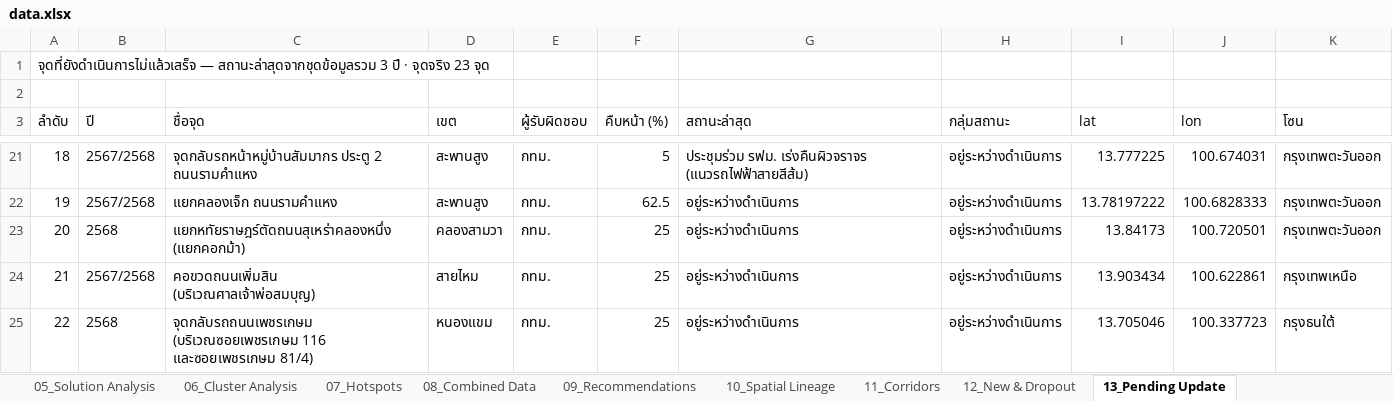
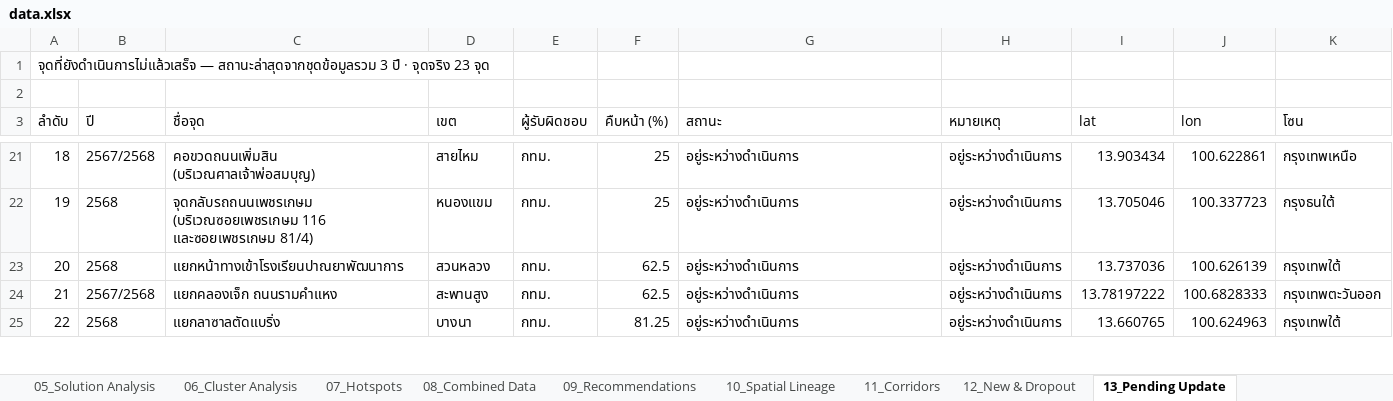
Before and after one commit to BMA-Statistics-PW/BMA-Congestion-Problem, an Excel workbook: data.xlsx, sheet 13_Pending Update, drawn as a sheet; only a part is shown, gaps mark what is left out; values as stored, in another font and other column widths than the file's, no borders; the diff covers the shown part only; the diff names each change by its address in the sheet, - before the commit and + after, or states it on an @@ line.

```diff
--- a/data.xlsx (sheet 13_Pending Update)
+++ b/data.xlsx (sheet 13_Pending Update)
-G3: สถานะล่าสุด
+G3: สถานะ
-H3: กลุ่มสถานะ
+H3: หมายเหตุ
-C21 (ชื่อจุด): จุดกลับรถหน้าหมู่บ้านสัมมากร ประตู 2 ถนนรามคำแหง
+C21 (ชื่อจุด): คอขวดถนนเพิ่มสิน (บริเวณศาลเจ้าพ่อสมบุญ)
-D21 (เขต): สะพานสูง
+D21 (เขต): สายไหม
-F21 (คืบหน้า (%)): 5
+F21 (คืบหน้า (%)): 25
-G21 (สถานะ): ประชุมร่วม รฟม. เร่งคืนผิวจราจร (แนวรถไฟฟ้าสายสีส้ม)
+G21 (สถานะ): อยู่ระหว่างดำเนินการ
-I21 (lat): 13.777225
+I21 (lat): 13.903434
-J21 (lon): 100.674031
+J21 (lon): 100.622861
-K21 (โซน): กรุงเทพตะวันออก
+K21 (โซน): กรุงเทพเหนือ
-B22 (ปี): 2567/2568
+B22 (ปี): 2568
-C22 (ชื่อจุด): แยกคลองเจ็ก ถนนรามคำแหง
+C22 (ชื่อจุด): จุดกลับรถถนนเพชรเกษม (บริเวณซอยเพชรเกษม 116 และซอยเพชรเกษม 81/4)
-D22 (เขต): สะพานสูง
+D22 (เขต): หนองแขม
-F22 (คืบหน้า (%)): 62.5
+F22 (คืบหน้า (%)): 25
-I22 (lat): 13.78197222
+I22 (lat): 13.705046
-J22 (lon): 100.6828333
+J22 (lon): 100.337723
-K22 (โซน): กรุงเทพตะวันออก
+K22 (โซน): กรุงธนใต้
-C23 (ชื่อจุด): แยกหทัยราษฎร์ตัดถนนสุเหร่าคลองหนึ่ง (แยกคอกม้า)
+C23 (ชื่อจุด): แยกหน้าทางเข้าโรงเรียนปาณยาพัฒนาการ
-D23 (เขต): คลองสามวา
+D23 (เขต): สวนหลวง
-F23:F24 (คืบหน้า (%)): 25
+F23:F24 (คืบหน้า (%)): 62.5
-I23 (lat): 13.84173
+I23 (lat): 13.737036
-J23 (lon): 100.720501
+J23 (lon): 100.626139
-K23 (โซน): กรุงเทพตะวันออก
+K23 (โซน): กรุงเทพใต้
-C24 (ชื่อจุด): คอขวดถนนเพิ่มสิน (บริเวณศาลเจ้าพ่อสมบุญ)
+C24 (ชื่อจุด): แยกคลองเจ็ก ถนนรามคำแหง
-D24 (เขต): สายไหม
+D24 (เขต): สะพานสูง
-I24 (lat): 13.903434
+I24 (lat): 13.78197222
-J24 (lon): 100.622861
+J24 (lon): 100.6828333
-K24 (โซน): กรุงเทพเหนือ
+K24 (โซน): กรุงเทพตะวันออก
-C25 (ชื่อจุด): จุดกลับรถถนนเพชรเกษม (บริเวณซอยเพชรเกษม 116 และซอยเพชรเกษม 81/4)
+C25 (ชื่อจุด): แยกลาซาลตัดแบริ่ง
-D25 (เขต): หนองแขม
+D25 (เขต): บางนา
-F25 (คืบหน้า (%)): 25
+F25 (คืบหน้า (%)): 81.25
-I25 (lat): 13.705046
+I25 (lat): 13.660765
-J25 (lon): 100.337723
+J25 (lon): 100.624963
-K25 (โซน): กรุงธนใต้
+K25 (โซน): กรุงเทพใต้
```
Also changed, not shown: 137 edited cells elsewhere in this sheet, 7 other files.
